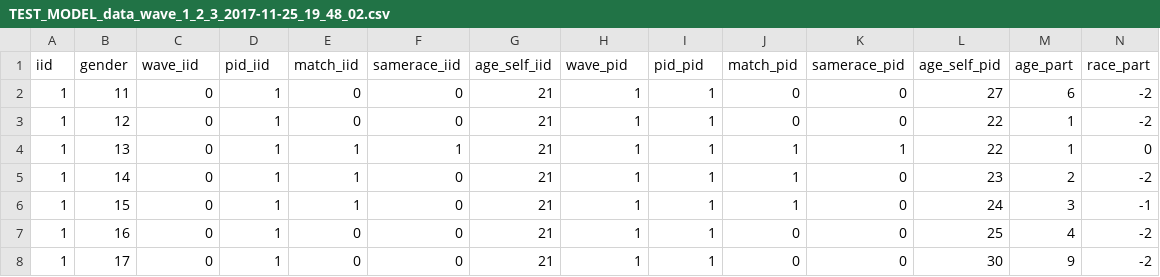
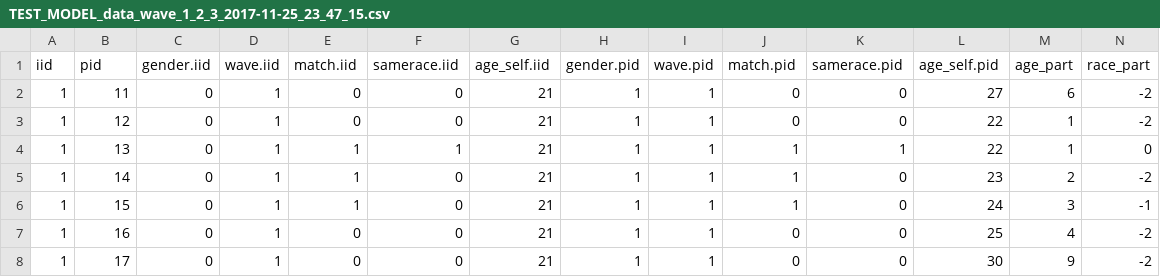
Before and after one commit to jesscyzhao/love_speed, a CSV file: data/TEST_MODEL_data_wave_1_2_3_2017-11-25_23_47_15.csv (was data/TEST_MODEL_data_wave_1_2_3_2017-11-25_19_48_02.csv), drawn as a sheet; only a part is shown; the diff names each change by its address in the sheet, - before the commit and + after, or states it on an @@ line.

Commit message:
fixed model data naming, created toy_data folder for practice data, wrote for loops to do all bar plots and box plots, created na summary. TODO: figure out more visualizations and what to do with nas. Start to think about writing the regression script.

```diff
--- a/data/TEST_MODEL_data_wave_1_2_3_2017-11-25_19_48_02.csv
+++ b/data/TEST_MODEL_data_wave_1_2_3_2017-11-25_23_47_15.csv
-B1: gender
+B1: pid
-C1: wave_iid
+C1: gender.iid
-D1: pid_iid
+D1: wave.iid
-E1: match_iid
+E1: match.iid
-F1: samerace_iid
+F1: samerace.iid
-G1: age_self_iid
+G1: age_self.iid
-H1: wave_pid
+H1: gender.pid
-I1: pid_pid
+I1: wave.pid
-J1: match_pid
+J1: match.pid
-K1: samerace_pid
+K1: samerace.pid
-L1: age_self_pid
+L1: age_self.pid
```
Also changed, not shown: data/toy_data_11_25/TEST_MODEL.csv, 11 other files.
